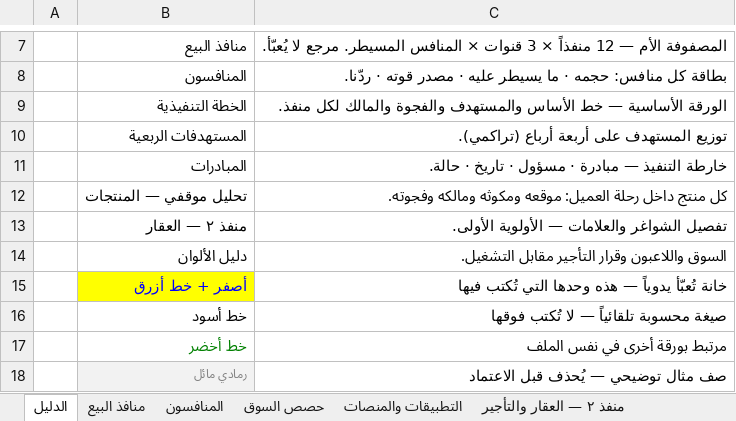
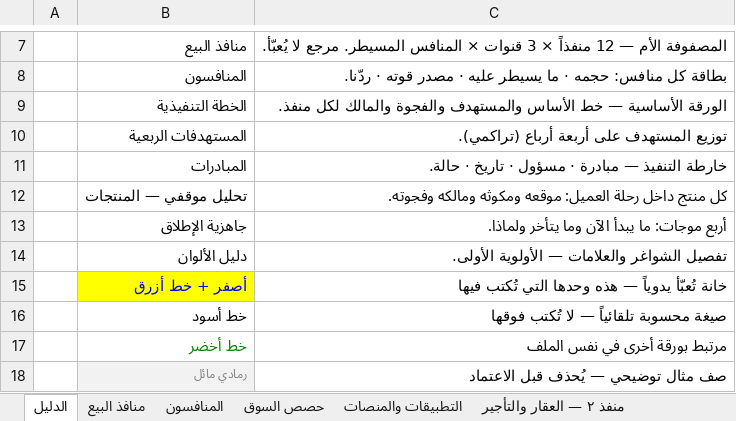
Before and after one commit to darbstations/khadija, an Excel workbook: docs/executive-plan.xlsx, sheet الدليل, drawn as a sheet; only a part is shown, gaps mark what is left out; values as stored, in another font and other column widths than the file's, no borders; removed rows and columns are numbered as before the commit, all else as after; the diff names each change by its address in the sheet, - before the commit and + after, or states it on an @@ line.

```diff
--- a/docs/executive-plan.xlsx (sheet الدليل)
+++ b/docs/executive-plan.xlsx (sheet الدليل)
-row 13:  | منفذ ٢ — العقار | تفصيل الشواغر والعلامات — الأولوية الأولى.
+row 13:  | جاهزية الإطلاق | أربع موجات: ما يبدأ الآن وما يتأخر ولماذا.
-C14: السوق واللاعبون وقرار التأجير مقابل التشغيل.
+C14: تفصيل الشواغر والعلامات — الأولوية الأولى.
```
Also changed, not shown: other sheet tabs.
